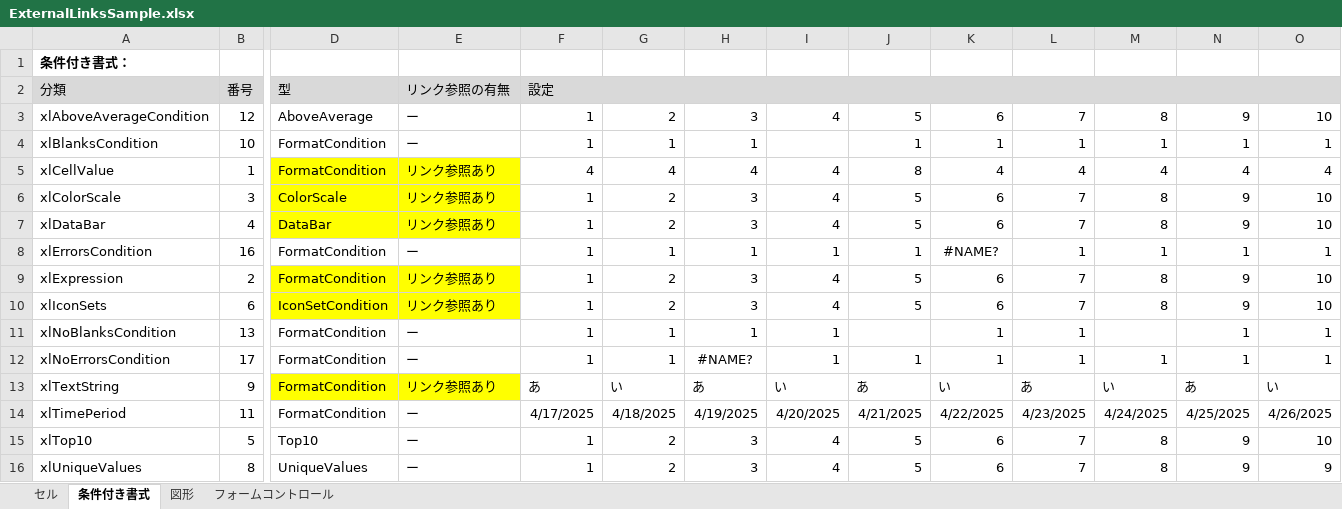
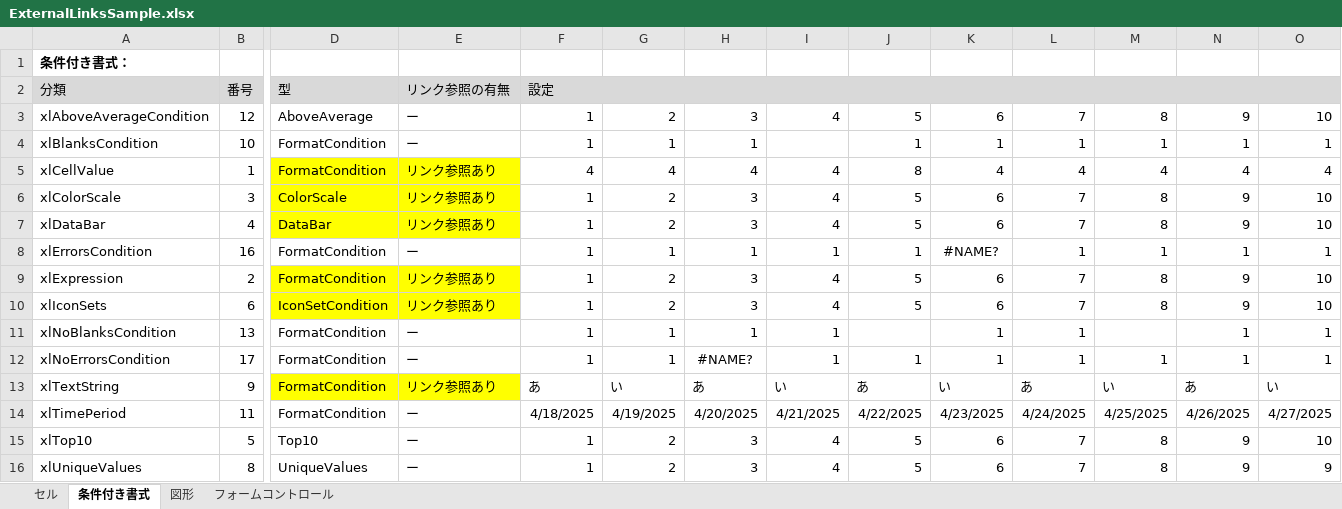
Before and after one commit to rie1234k/ExcelVBA_Tips, an Excel workbook: FindExternalLinksTool/ExternalLinksSample.xlsx, sheet 条件付き書式, drawn as a sheet; only a part is shown, gaps mark what is left out; values as stored, in another font and other column widths than the file's, no borders; conditional formats not drawn; the diff names each change by its address in the sheet, - before the commit and + after, or states it on an @@ line.

```diff
--- a/FindExternalLinksTool/ExternalLinksSample.xlsx (sheet 条件付き書式)
+++ b/FindExternalLinksTool/ExternalLinksSample.xlsx (sheet 条件付き書式)
-F14: 4/17/2025
+F14: 4/18/2025
-G14: 4/18/2025
+G14: 4/19/2025
-H14: 4/19/2025
+H14: 4/20/2025
-I14: 4/20/2025
+I14: 4/21/2025
-J14: 4/21/2025
+J14: 4/22/2025
-K14: 4/22/2025
+K14: 4/23/2025
-L14: 4/23/2025
+L14: 4/24/2025
-M14: 4/24/2025
+M14: 4/25/2025
-N14: 4/25/2025
+N14: 4/26/2025
-O14: 4/26/2025
+O14: 4/27/2025
```
Also changed, not shown: sheet セル, charts or pictures, FindExternalLinksTool/FindExternalLinksTool.xlsm, 1 other file.
